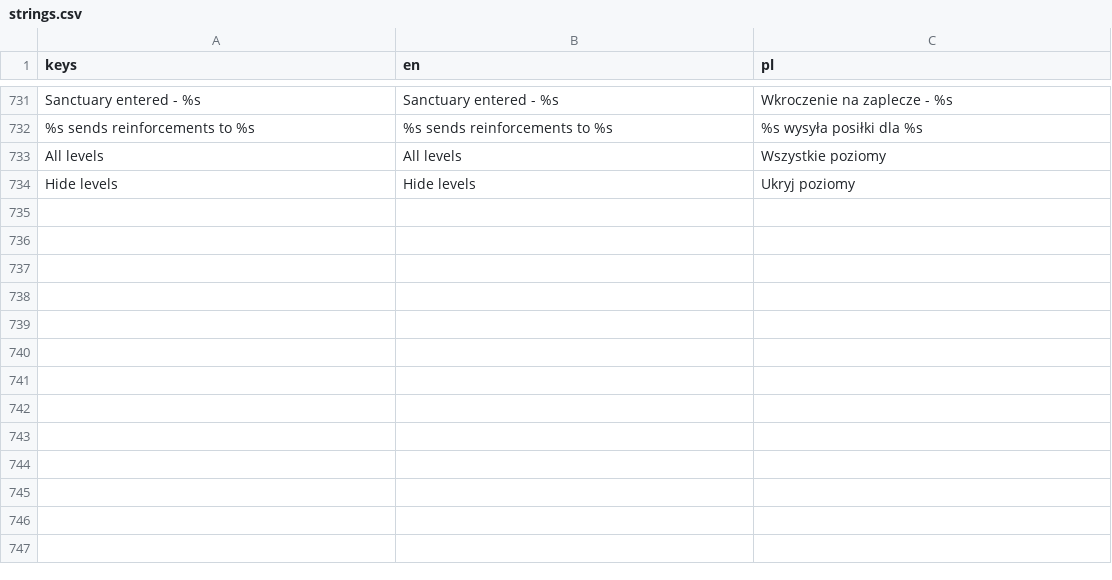
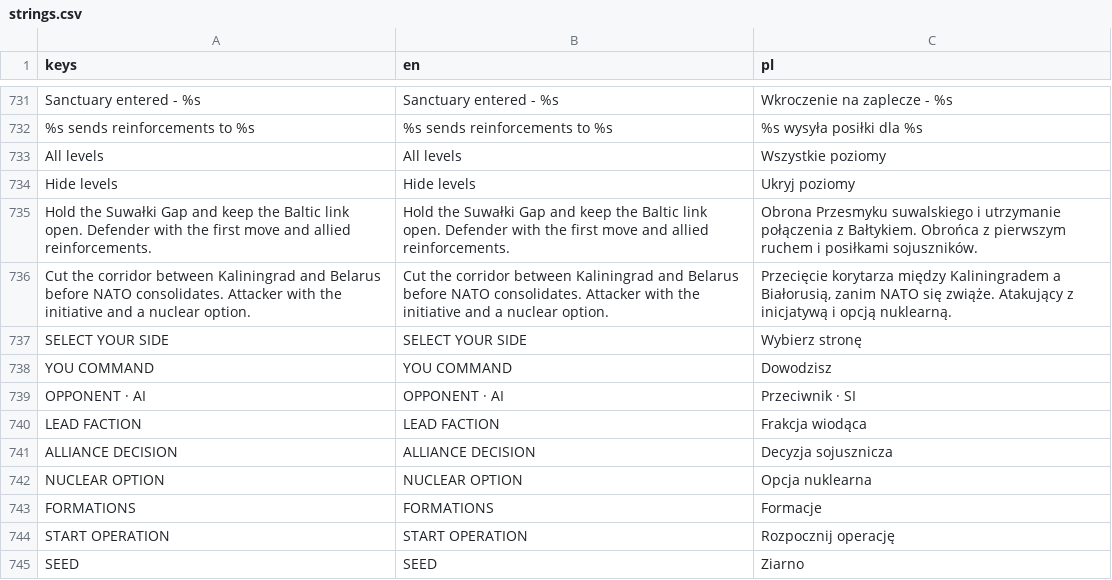
Before and after one commit to dawidczarczynski/eastern-flank, a CSV file: assets/i18n/strings.csv, drawn as a sheet; only a part is shown, gaps mark what is left out; the diff names each change by its address in the sheet, - before the commit and + after, or states it on an @@ line.

```diff
--- a/assets/i18n/strings.csv
+++ b/assets/i18n/strings.csv
+row 735: Hold the Suwałki Gap and keep the Baltic link open. Defender with the first move and allied reinforcements. | Hold the Suwałki Gap and keep the Baltic link open. Defender with the first move and allied reinforcements. | Obrona Przesmyku suwalskiego i utrzymanie połączenia z Bałtykiem. Obrońca z pierwszym ruchem i posiłkami sojuszników.
+row 736: Cut the corridor between Kaliningrad and Belarus before NATO consolidates. Attacker with the initiative and a nuclear option. | Cut the corridor between Kaliningrad and Belarus before NATO consolidates. Attacker with the initiative and a nuclear option. | Przecięcie korytarza między Kaliningradem a Białorusią, zanim NATO się zwiąże. Atakujący z inicjatywą i opcją nuklearną.
+row 737: SELECT YOUR SIDE | SELECT YOUR SIDE | Wybierz stronę
+row 738: YOU COMMAND | YOU COMMAND | Dowodzisz
+row 739: OPPONENT · AI | OPPONENT · AI | Przeciwnik · SI
+row 740: LEAD FACTION | LEAD FACTION | Frakcja wiodąca
+row 741: ALLIANCE DECISION | ALLIANCE DECISION | Decyzja sojusznicza
+row 742: NUCLEAR OPTION | NUCLEAR OPTION | Opcja nuklearna
+row 743: FORMATIONS | FORMATIONS | Formacje
+row 744: START OPERATION | START OPERATION | Rozpocznij operację
+row 745: SEED | SEED | Ziarno
```
Also changed, not shown: 14 other files.
